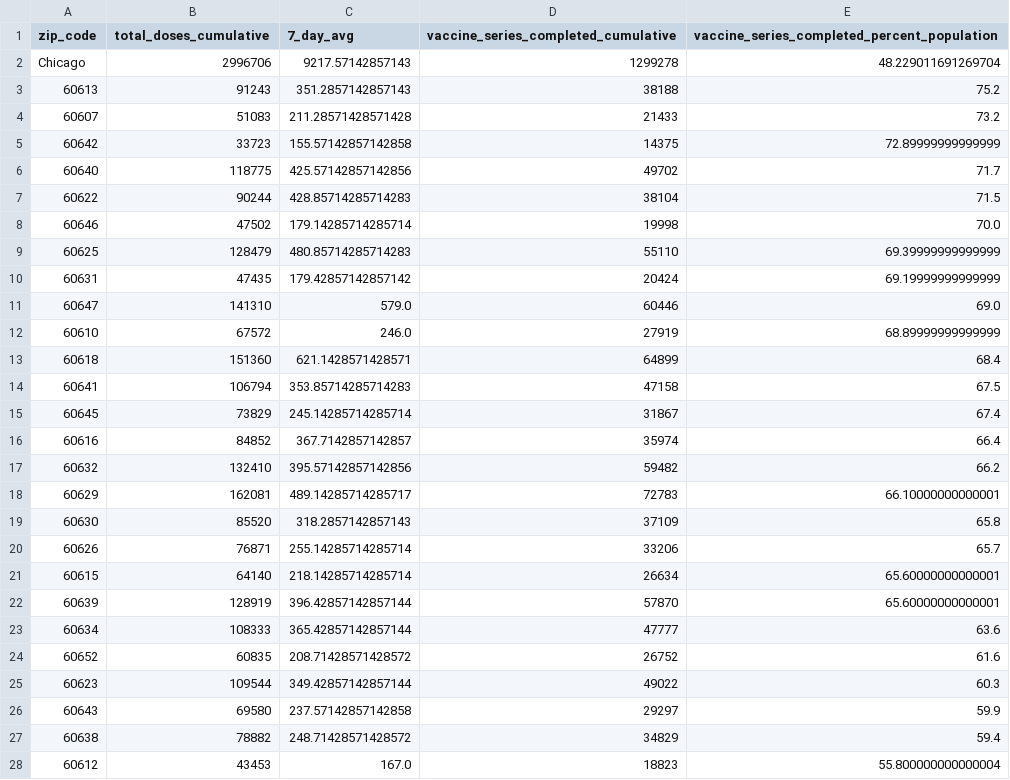
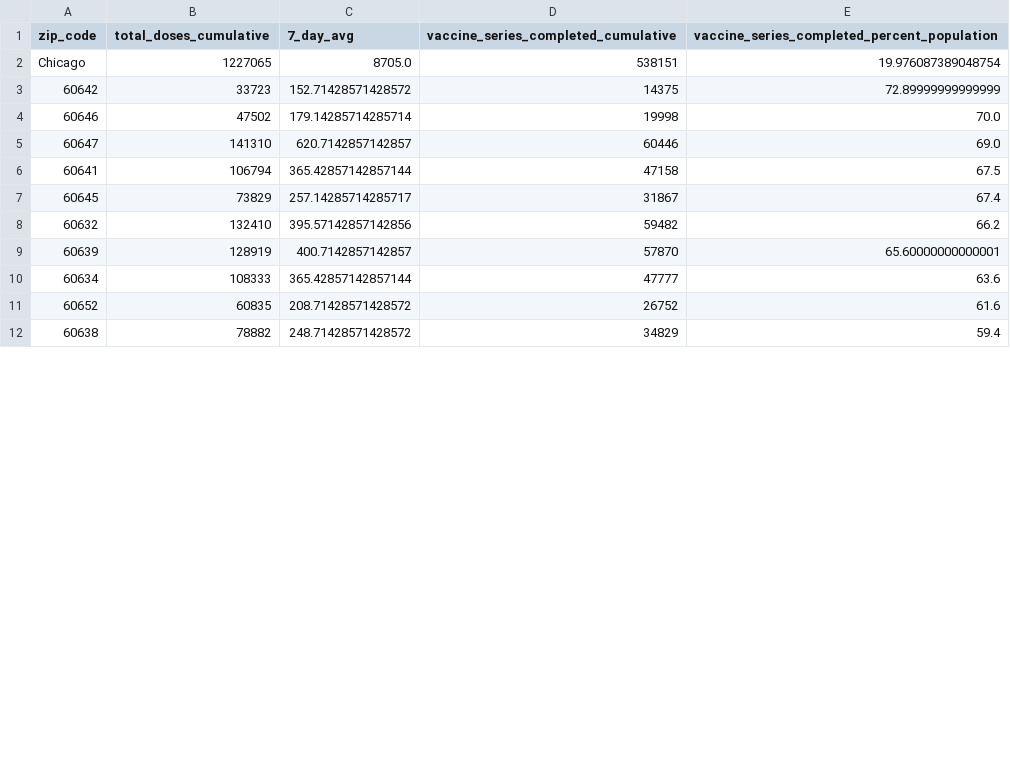
Before and after one commit to cbschicago/IL-COVID-19-vaccine-data, a CSV file: output/chicago_covid_vaccine_data_total_doses_zip_code_current.csv, drawn as a sheet; only a part is shown; the diff covers the shown part only.

```diff
--- a/output/chicago_covid_vaccine_data_total_doses_zip_code_current.csv
+++ b/output/chicago_covid_vaccine_data_total_doses_zip_code_current.csv
@@ -1,28 +1,12 @@
 zip_code,total_doses_cumulative,7_day_avg,vaccine_series_completed_cumulative,vaccine_series_completed_percent_population
-Chicago,2996706,9217.57142857143,1299278,48.229011691269704
-60613,91243,351.2857142857143,38188,75.2
-60607,51083,211.28571428571428,21433,73.2
-60642,33723,155.57142857142858,14375,72.89999999999999
-60640,118775,425.57142857142856,49702,71.7
-60622,90244,428.85714285714283,38104,71.5
+Chicago,1227065,8705.0,538151,19.976087389048754
+60642,33723,152.71428571428572,14375,72.89999999999999
 60646,47502,179.14285714285714,19998,70.0
-60625,128479,480.85714285714283,55110,69.39999999999999
-60631,47435,179.42857142857142,20424,69.19999999999999
-60647,141310,579.0,60446,69.0
-60610,67572,246.0,27919,68.89999999999999
-60618,151360,621.1428571428571,64899,68.4
-60641,106794,353.85714285714283,47158,67.5
-60645,73829,245.14285714285714,31867,67.4
-60616,84852,367.7142857142857,35974,66.4
+60647,141310,620.7142857142857,60446,69.0
+60641,106794,365.42857142857144,47158,67.5
+60645,73829,257.14285714285717,31867,67.4
 60632,132410,395.57142857142856,59482,66.2
-60629,162081,489.14285714285717,72783,66.10000000000001
-60630,85520,318.2857142857143,37109,65.8
-60626,76871,255.14285714285714,33206,65.7
-60615,64140,218.14285714285714,26634,65.60000000000001
-60639,128919,396.42857142857144,57870,65.60000000000001
+60639,128919,400.7142857142857,57870,65.60000000000001
 60634,108333,365.42857142857144,47777,63.6
 60652,60835,208.71428571428572,26752,61.6
-60623,109544,349.42857142857144,49022,60.3
-60643,69580,237.57142857142858,29297,59.9
 60638,78882,248.71428571428572,34829,59.4
-60612,43453,167.0,18823,55.800000000000004
```
Also changed, not shown: 1 added row, 6 removed rows and 3 edited cells elsewhere in this file, 8 other files.
